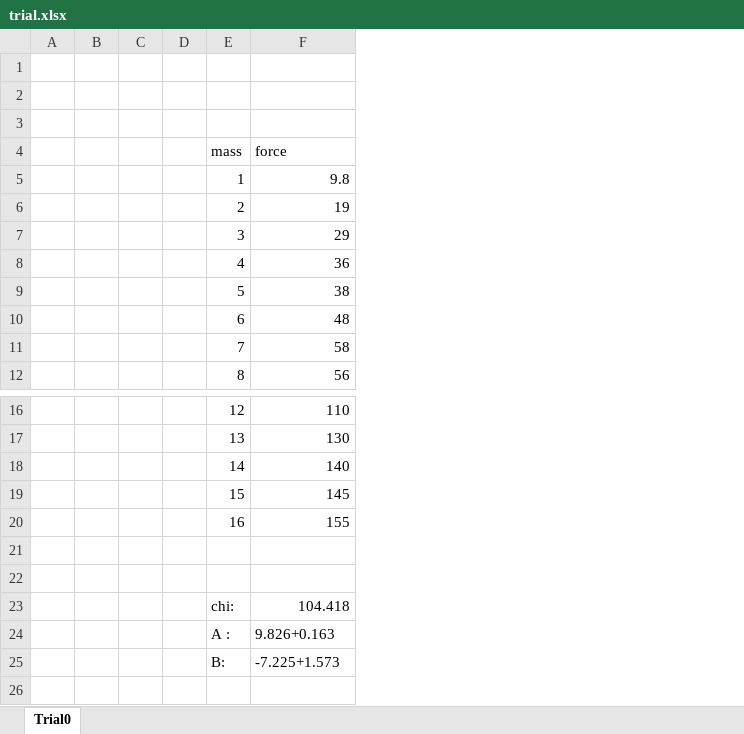
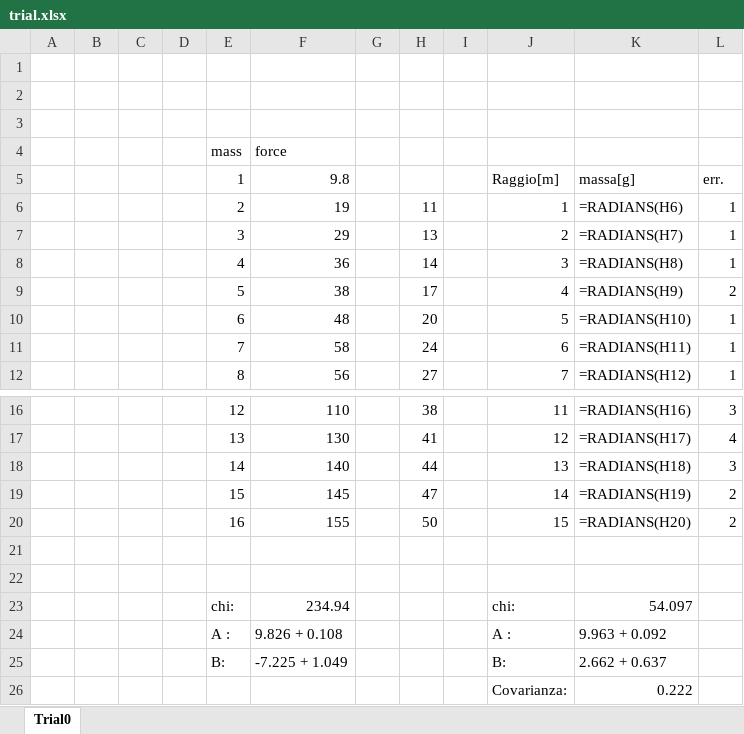
Before and after one commit to ABoldetti/Training, an Excel workbook: trial.xlsx, sheet Trial0, drawn as a sheet; only a part is shown, gaps mark what is left out; values as stored, in another font and other column widths than the file's, no borders; formulas without a stored value are shown as written; table styles not drawn; the diff names each change by its address in the sheet, - before the commit and + after, or states it on an @@ line.

```diff
--- a/trial.xlsx (sheet Trial0)
+++ b/trial.xlsx (sheet Trial0)
+column G, empty
+column H, rows 6-12: 11 | 13 | 14 | 17 | 20 | 24 | 27; rows 16-20: 38 | 41 | 44 | 47 | 50
+column I, empty
+column J, rows 5-12: Raggio[m] | 1 | 2 | 3 | 4 | 5 | 6 | 7; rows 16-25: 11 | 12 | 13 | 14 | 15 |  |  | chi: | A : | B:
+column K, rows 5-12: massa[g] | =RADIANS(H6) | =RADIANS(H7) | =RADIANS(H8) | =RADIANS(H9) | =RADIANS(H10) | =RADIANS(H11) | =RADIANS(H12); rows 16-25: =RADIANS(H16) | =RADIANS(H17) | =RADIANS(H18) | =RADIANS(H19) | =RADIANS(H20) |  |  | 54.097 | 9.963 + 0.092 | 2.662 + 0.637
+column L, rows 5-12: err. | 1 | 1 | 1 | 2 | 1 | 1 | 1; rows 16-20: 3 | 4 | 3 | 2 | 2
-F23: 104.418
+F23: 234.94
-F24: 9.826+0.163
+F24: 9.826 + 0.108
-F25: -7.225+1.573
+F25: -7.225 + 1.049
+row 26:  |  |  |  |  |  |  |  |  | Covarianza: | 0.222
```
Also changed, not shown: 3 other files.
